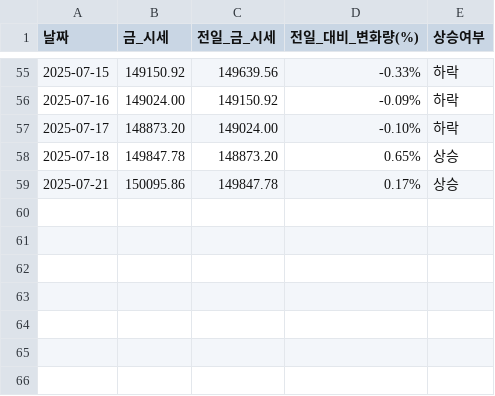
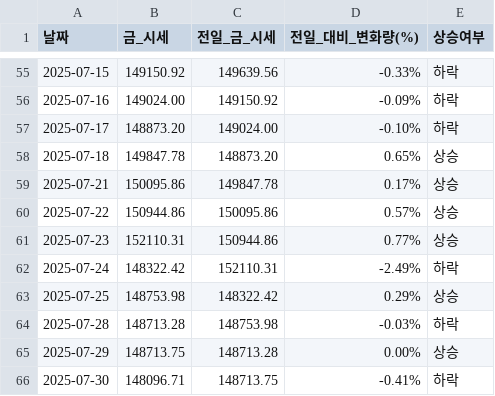
Before and after one commit to YMDarkness/Web_Crawling, a CSV file: gold_price_test/gold_price.csv, drawn as a sheet; only a part is shown, gaps mark what is left out.

Commit message:
국내 금 시세

```diff
--- a/gold_price_test/gold_price.csv
+++ b/gold_price_test/gold_price.csv
@@ -59 +59,8 @@
 2025-07-21,150095.86,149847.78,0.17%,상승
+2025-07-22,150944.86,150095.86,0.57%,상승
+2025-07-23,152110.31,150944.86,0.77%,상승
+2025-07-24,148322.42,152110.31,-2.49%,하락
+2025-07-25,148753.98,148322.42,0.29%,상승
+2025-07-28,148713.28,148753.98,-0.03%,하락
+2025-07-29,148713.75,148713.28,0.00%,상승
+2025-07-30,148096.71,148713.75,-0.41%,하락
```
